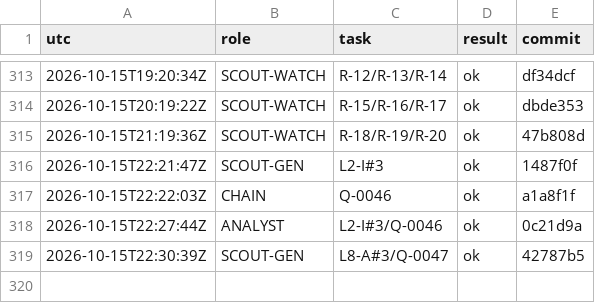
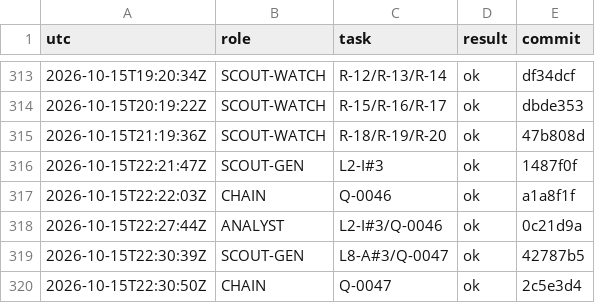
Before and after one commit to YinchenChang/aim, a TSV file: query/RUNLOG.tsv, drawn as a sheet; only a part is shown, gaps mark what is left out.

```diff
--- a/query/RUNLOG.tsv
+++ b/query/RUNLOG.tsv
@@ -319 +319,2 @@ utc	role	task	result	commit
 2026-10-15T22:30:39Z	SCOUT-GEN	L8-A#3/Q-0047	ok	42787b5
+2026-10-15T22:30:50Z	CHAIN	Q-0047	ok	2c5e3d4
```
Also changed, not shown: 1 other file.
